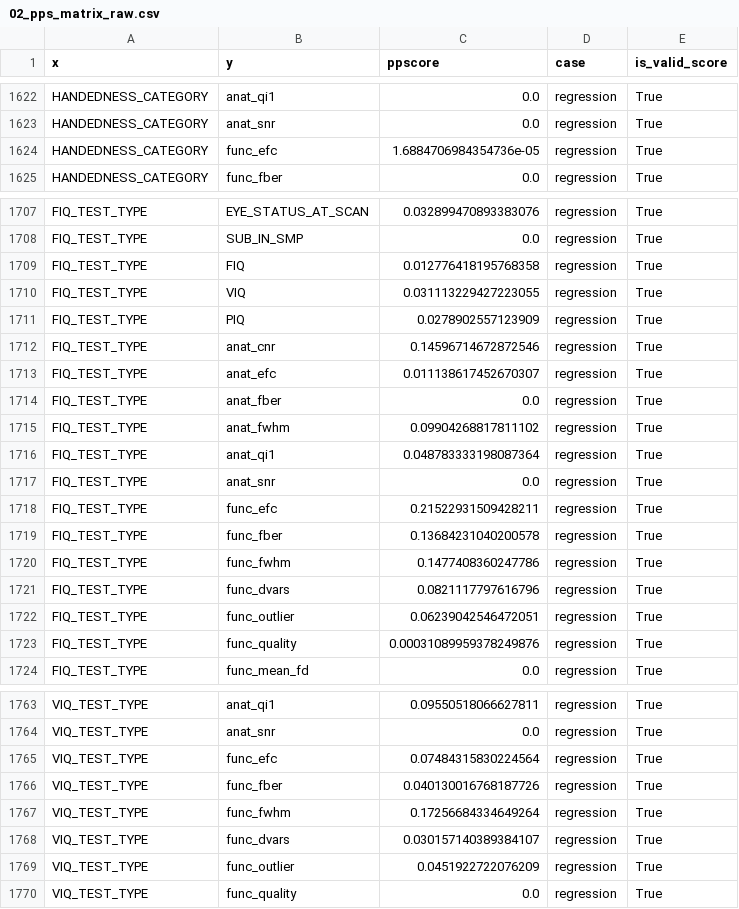
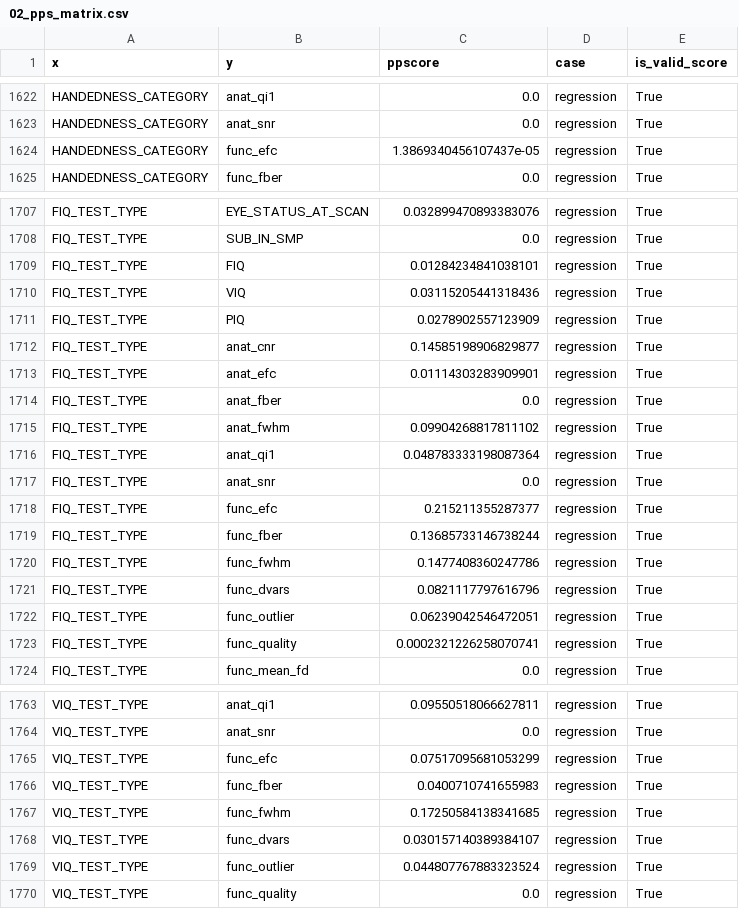
Before and after one commit to MateusFerroAntunesdeOliveira/quantum-machine-learning, a CSV file: data/output/02_pps_matrix.csv (was data/output/02_pps_matrix_raw.csv), drawn as a sheet; only a part is shown, gaps mark what is left out; the diff covers the shown part only.

```diff
--- a/data/output/02_pps_matrix_raw.csv
+++ b/data/output/02_pps_matrix.csv
@@ -1623,3 +1623,3 @@ HANDEDNESS_CATEGORY,anat_qi1,0.0,regression,True
 HANDEDNESS_CATEGORY,anat_snr,0.0,regression,True
-HANDEDNESS_CATEGORY,func_efc,1.6884706984354736e-05,regression,True
+HANDEDNESS_CATEGORY,func_efc,1.3869340456107437e-05,regression,True
 HANDEDNESS_CATEGORY,func_fber,0.0,regression,True
@@ -1708,7 +1708,7 @@ FIQ_TEST_TYPE,EYE_STATUS_AT_SCAN,0.032899470893383076,regression,True
 FIQ_TEST_TYPE,SUB_IN_SMP,0.0,regression,True
-FIQ_TEST_TYPE,FIQ,0.012776418195768358,regression,True
-FIQ_TEST_TYPE,VIQ,0.031113229427223055,regression,True
+FIQ_TEST_TYPE,FIQ,0.01284234841038101,regression,True
+FIQ_TEST_TYPE,VIQ,0.03115205441318436,regression,True
 FIQ_TEST_TYPE,PIQ,0.0278902557123909,regression,True
-FIQ_TEST_TYPE,anat_cnr,0.14596714672872546,regression,True
-FIQ_TEST_TYPE,anat_efc,0.011138617452670307,regression,True
+FIQ_TEST_TYPE,anat_cnr,0.14585198906829877,regression,True
+FIQ_TEST_TYPE,anat_efc,0.01114303283909901,regression,True
 FIQ_TEST_TYPE,anat_fber,0.0,regression,True
@@ -1717,4 +1717,4 @@ FIQ_TEST_TYPE,anat_qi1,0.048783333198087364,regression,True
 FIQ_TEST_TYPE,anat_snr,0.0,regression,True
-FIQ_TEST_TYPE,func_efc,0.21522931509428211,regression,True
-FIQ_TEST_TYPE,func_fber,0.13684231040200578,regression,True
+FIQ_TEST_TYPE,func_efc,0.215211355287377,regression,True
+FIQ_TEST_TYPE,func_fber,0.13685733146738244,regression,True
 FIQ_TEST_TYPE,func_fwhm,0.1477408360247786,regression,True
@@ -1722,3 +1722,3 @@ FIQ_TEST_TYPE,func_dvars,0.0821117797616796,regression,True
 FIQ_TEST_TYPE,func_outlier,0.06239042546472051,regression,True
-FIQ_TEST_TYPE,func_quality,0.00031089959378249876,regression,True
+FIQ_TEST_TYPE,func_quality,0.0002321226258070741,regression,True
 FIQ_TEST_TYPE,func_mean_fd,0.0,regression,True
@@ -1764,7 +1764,7 @@ VIQ_TEST_TYPE,anat_qi1,0.09550518066627811,regression,True
 VIQ_TEST_TYPE,anat_snr,0.0,regression,True
-VIQ_TEST_TYPE,func_efc,0.07484315830224564,regression,True
-VIQ_TEST_TYPE,func_fber,0.040130016768187726,regression,True
-VIQ_TEST_TYPE,func_fwhm,0.17256684334649264,regression,True
+VIQ_TEST_TYPE,func_efc,0.07517095681053299,regression,True
+VIQ_TEST_TYPE,func_fber,0.0400710741655983,regression,True
+VIQ_TEST_TYPE,func_fwhm,0.17250584138341685,regression,True
 VIQ_TEST_TYPE,func_dvars,0.030157140389384107,regression,True
-VIQ_TEST_TYPE,func_outlier,0.0451922722076209,regression,True
+VIQ_TEST_TYPE,func_outlier,0.044807767883323524,regression,True
 VIQ_TEST_TYPE,func_quality,0.0,regression,True
```
Also changed, not shown: 23 edited cells elsewhere in this file, data/output/02_pps_matrix_target_only.csv, 6 other files.
